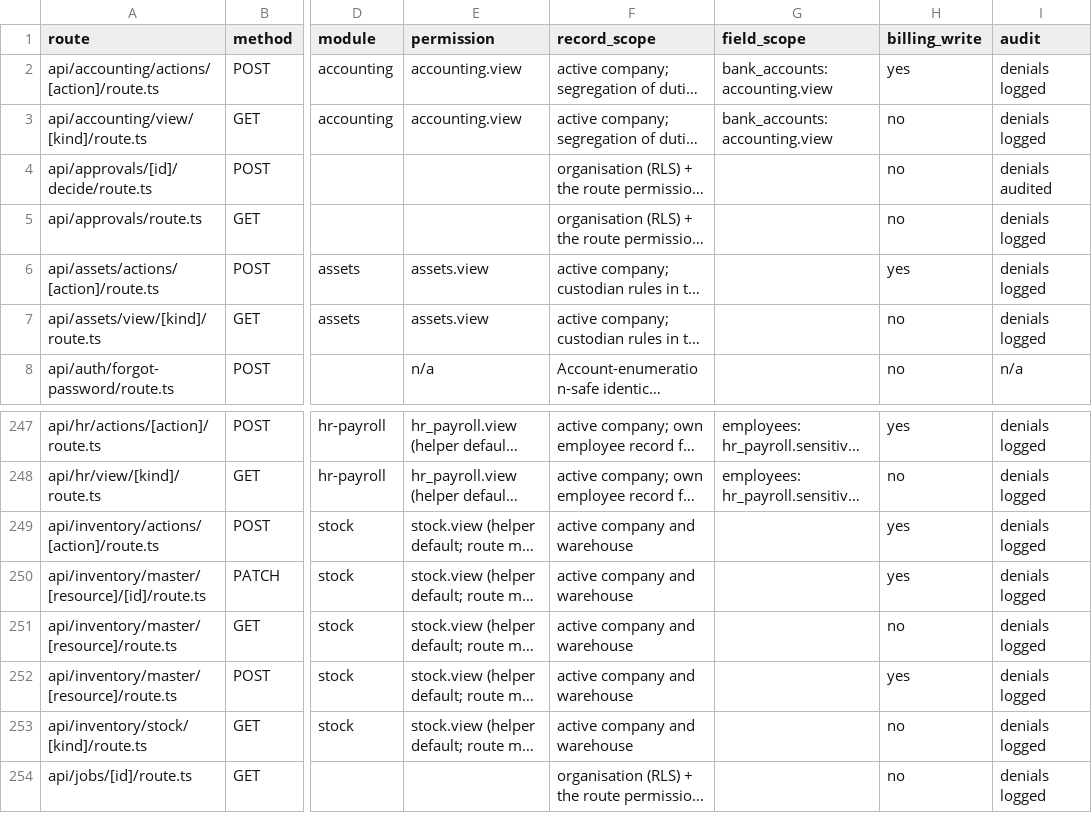
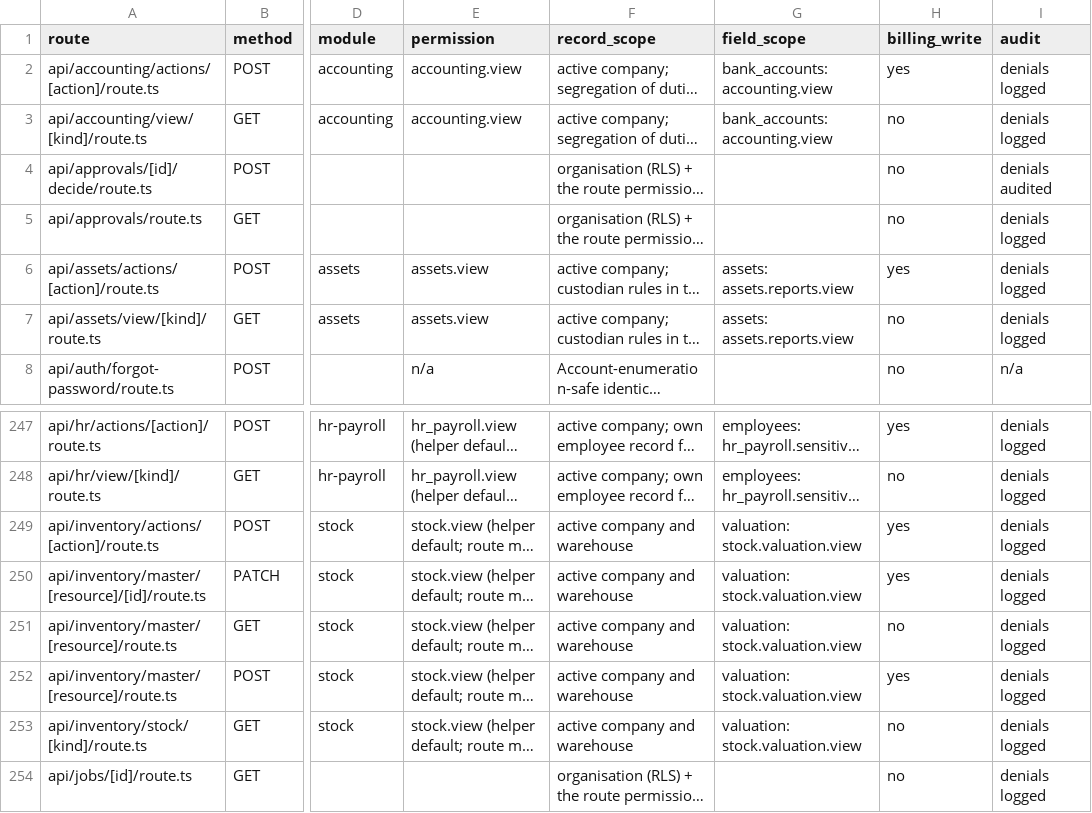
Before and after one commit to vercentlabs/Vercentlabs-erp, a CSV file: docs/frontend-rebuild/AUTHORIZATION_MATRIX.csv, drawn as a sheet; only a part is shown, gaps mark what is left out; long unchanged cells end in …; the diff names each change by its address in the sheet, - before the commit and + after, or states it on an @@ line.

```diff
--- a/docs/frontend-rebuild/AUTHORIZATION_MATRIX.csv
+++ b/docs/frontend-rebuild/AUTHORIZATION_MATRIX.csv
-G6:G7 (field_scope): (empty)
+G6:G7 (field_scope): assets: assets.reports.view
-G249:G253 (field_scope): (empty)
+G249:G253 (field_scope): valuation: stock.valuation.view
```
Also changed, not shown: 1 other file.
